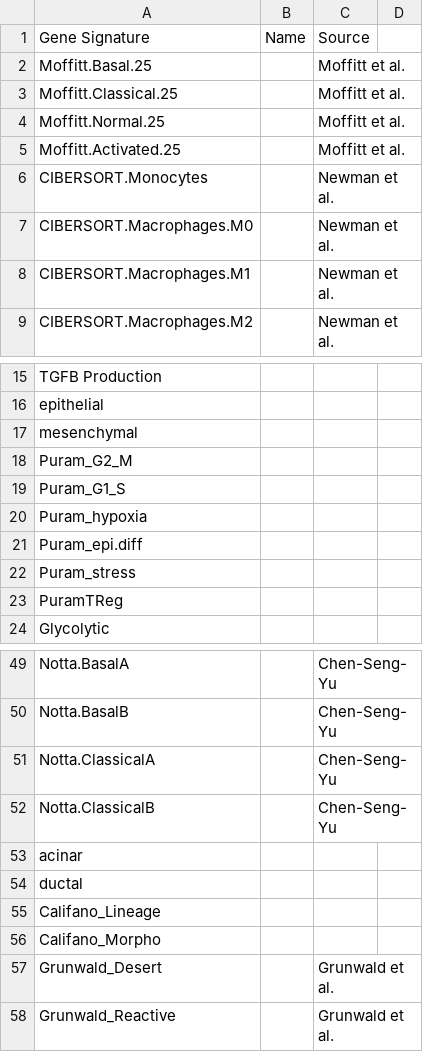
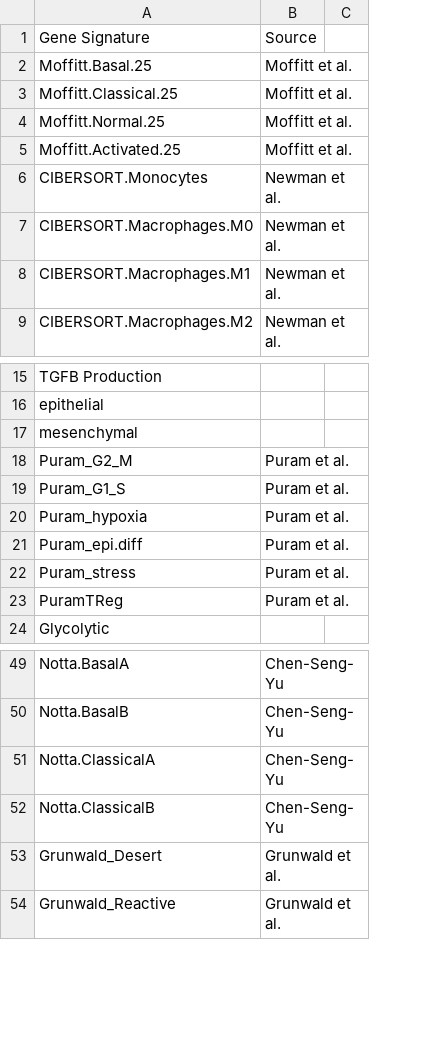
Before and after one commit to rmoffitt/scOh, a CSV file: Supplementary Data/SupplementaryTable3gene_lists_names.csv, drawn as a sheet; only a part is shown, gaps mark what is left out; removed rows and columns are numbered as before the commit, all else as after; the diff names each change by its address in the sheet, - before the commit and + after, or states it on an @@ line.

Commit message:
Update SupplementaryTable3gene_lists_names.csv

```diff
--- a/Supplementary Data/SupplementaryTable3gene_lists_names.csv
+++ b/Supplementary Data/SupplementaryTable3gene_lists_names.csv
-column B, row 1: Name
-B18:B23: (empty)
+B18:B23: Puram et al.
-row 53: acinar
-row 54: ductal
-row 55: Califano_Lineage
-row 56: Califano_Morpho
```
